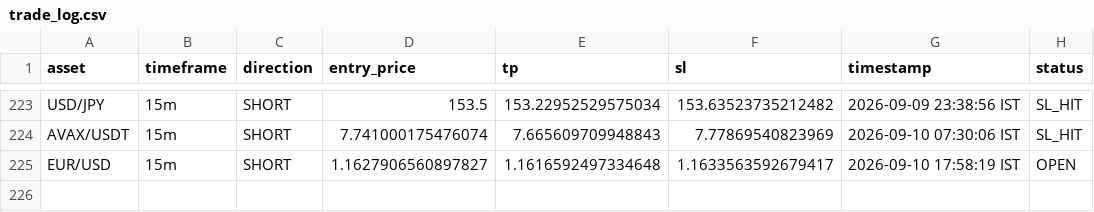
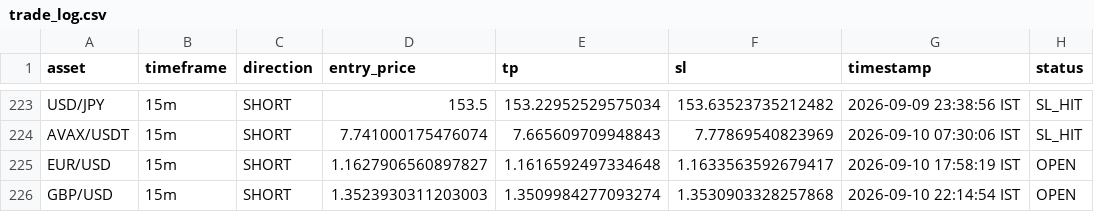
Before and after one commit to deepak3039/ai-trading-scanner, a CSV file: trade_log.csv, drawn as a sheet; only a part is shown, gaps mark what is left out.

```diff
--- a/trade_log.csv
+++ b/trade_log.csv
@@ -225 +225,2 @@ AVAX/USDT,15m,SHORT,7.741000175476074,7.665609709948843,7.77869540823969,2026-09
 EUR/USD,15m,SHORT,1.1627906560897827,1.1616592497334648,1.1633563592679417,2026-09-10 17:58:19 IST,OPEN
+GBP/USD,15m,SHORT,1.3523930311203003,1.3509984277093274,1.3530903328257868,2026-09-10 22:14:54 IST,OPEN
```
